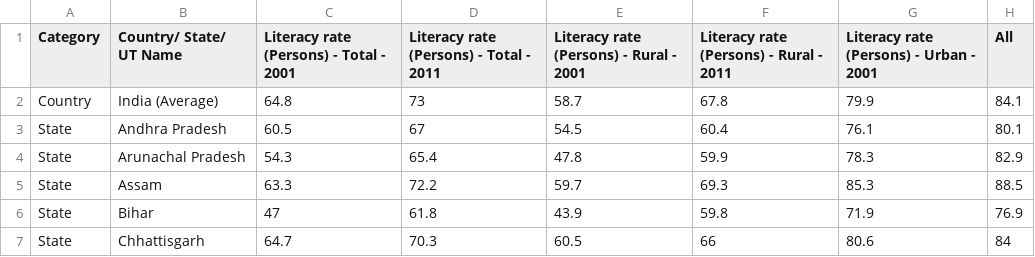
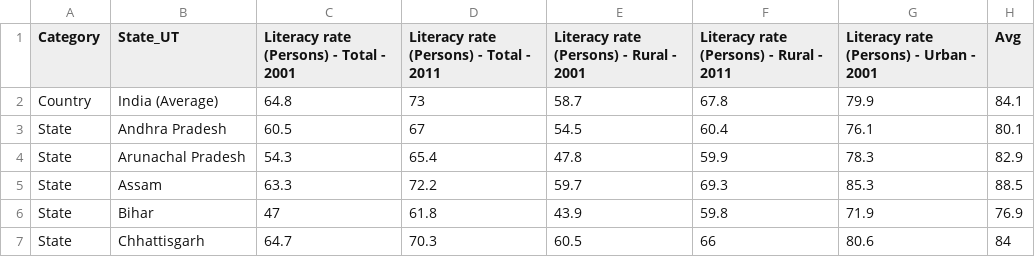
Before and after one commit to ANUBHAVNATANI/Data_Viz, a CSV file: Data/literacy_rate.csv, drawn as a sheet; only a part is shown.

```diff
--- a/Data/literacy_rate.csv
+++ b/Data/literacy_rate.csv
@@ -1,2 +1,2 @@
-Category,Country/ State/ UT Name,Literacy rate (Persons) - Total - 2001,Literacy rate (Persons) - Total - 2011,Literacy rate (Persons) - Rural - 2001,Literacy rate (Persons) - Rural - 2011,Literacy rate (Persons) - Urban - 2001,All
+Category,State_UT,Literacy rate (Persons) - Total - 2001,Literacy rate (Persons) - Total - 2011,Literacy rate (Persons) - Rural - 2001,Literacy rate (Persons) - Rural - 2011,Literacy rate (Persons) - Urban - 2001,Avg
 Country,India (Average),64.8,73,58.7,67.8,79.9,84.1
```
Also changed, not shown: Data/school_boys_toilet.csv, Data/school_computer.csv, 7 other files.
